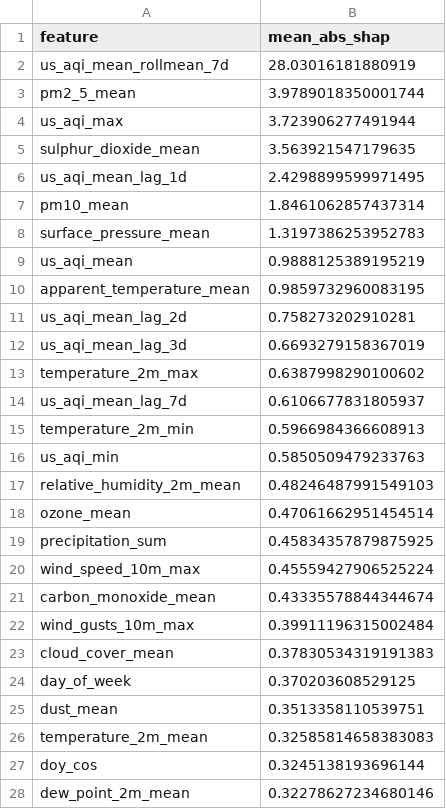
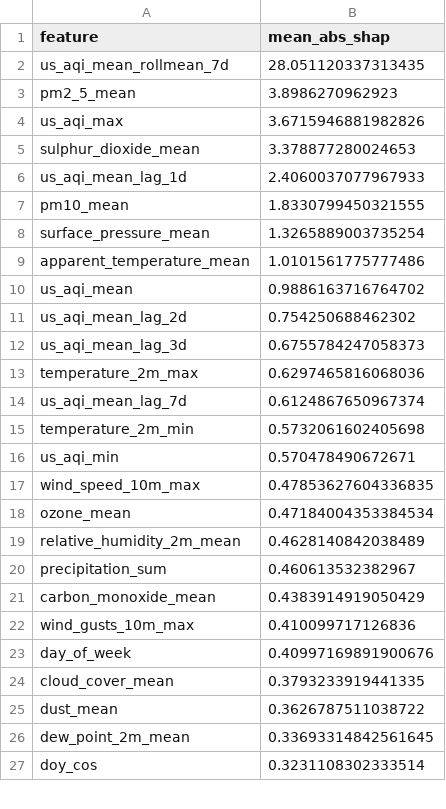
Before and after one commit to hariscs414/Pearls-AQI-Predictor, a CSV file: data/local_store/model_registry/feature_importance_h2d.csv, drawn as a sheet; only a part is shown; the diff covers the shown part only.

```diff
--- a/data/local_store/model_registry/feature_importance_h2d.csv
+++ b/data/local_store/model_registry/feature_importance_h2d.csv
@@ -1,28 +1,27 @@
 feature,mean_abs_shap
-us_aqi_mean_rollmean_7d,28.03016181880919
-pm2_5_mean,3.9789018350001744
-us_aqi_max,3.723906277491944
-sulphur_dioxide_mean,3.563921547179635
-us_aqi_mean_lag_1d,2.4298899599971495
-pm10_mean,1.8461062857437314
-surface_pressure_mean,1.3197386253952783
-us_aqi_mean,0.9888125389195219
-apparent_temperature_mean,0.9859732960083195
-us_aqi_mean_lag_2d,0.758273202910281
-us_aqi_mean_lag_3d,0.6693279158367019
-temperature_2m_max,0.6387998290100602
-us_aqi_mean_lag_7d,0.6106677831805937
-temperature_2m_min,0.5966984366608913
-us_aqi_min,0.5850509479233763
-relative_humidity_2m_mean,0.48246487991549103
-ozone_mean,0.47061662951454514
-precipitation_sum,0.45834357879875925
-wind_speed_10m_max,0.45559427906525224
-carbon_monoxide_mean,0.43335578844344674
-wind_gusts_10m_max,0.39911196315002484
-cloud_cover_mean,0.37830534319191383
-day_of_week,0.370203608529125
-dust_mean,0.3513358110539751
-temperature_2m_mean,0.32585814658383083
-doy_cos,0.3245138193696144
-dew_point_2m_mean,0.32278627234680146
+us_aqi_mean_rollmean_7d,28.051120337313435
+pm2_5_mean,3.8986270962923
+us_aqi_max,3.6715946881982826
+sulphur_dioxide_mean,3.378877280024653
+us_aqi_mean_lag_1d,2.4060037077967933
+pm10_mean,1.8330799450321555
+surface_pressure_mean,1.3265889003735254
+apparent_temperature_mean,1.0101561775777486
+us_aqi_mean,0.9886163716764702
+us_aqi_mean_lag_2d,0.754250688462302
+us_aqi_mean_lag_3d,0.6755784247058373
+temperature_2m_max,0.6297465816068036
+us_aqi_mean_lag_7d,0.6124867650967374
+temperature_2m_min,0.5732061602405698
+us_aqi_min,0.570478490672671
+wind_speed_10m_max,0.47853627604336835
+ozone_mean,0.47184004353384534
+relative_humidity_2m_mean,0.4628140842038489
+precipitation_sum,0.460613532382967
+carbon_monoxide_mean,0.4383914919050429
+wind_gusts_10m_max,0.410099717126836
+day_of_week,0.40997169891900676
+cloud_cover_mean,0.3793233919441335
+dust_mean,0.3626787511038722
+dew_point_2m_mean,0.33693314842561645
+doy_cos,0.3231108302333514
```
Also changed, not shown: 1 added row and 12 edited cells elsewhere in this file, data/local_store/model_registry/feature_importance_h1d.csv, data/local_store/model_registry/feature_importance_h3d.csv, 6 other files.
